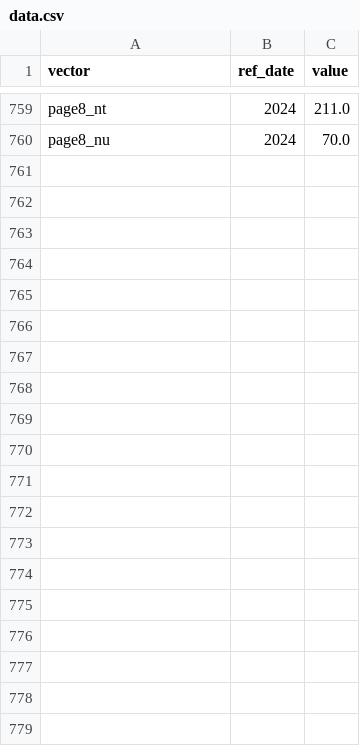
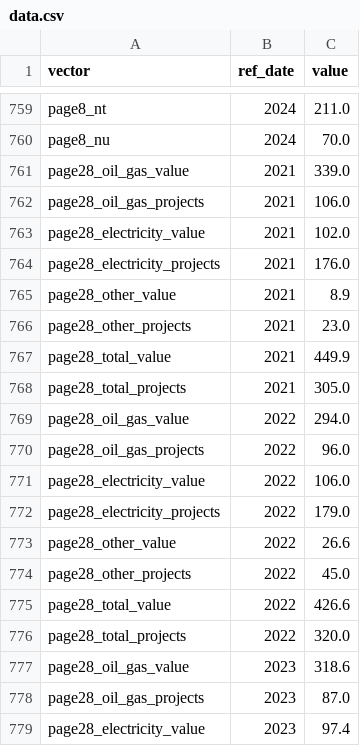
Before and after one commit to PierreNelson/NRCan_Energy_Fact_Book, a CSV file: public/data/data.csv, drawn as a sheet; only a part is shown, gaps mark what is left out; the diff covers the shown part only.

```diff
--- a/public/data/data.csv
+++ b/public/data/data.csv
@@ -760 +760,20 @@ page8_nt,2024,211.0
 page8_nu,2024,70.0
+page28_oil_gas_value,2021,339.0
+page28_oil_gas_projects,2021,106.0
+page28_electricity_value,2021,102.0
+page28_electricity_projects,2021,176.0
+page28_other_value,2021,8.9
+page28_other_projects,2021,23.0
+page28_total_value,2021,449.9
+page28_total_projects,2021,305.0
+page28_oil_gas_value,2022,294.0
+page28_oil_gas_projects,2022,96.0
+page28_electricity_value,2022,106.0
+page28_electricity_projects,2022,179.0
+page28_other_value,2022,26.6
+page28_other_projects,2022,45.0
+page28_total_value,2022,426.6
+page28_total_projects,2022,320.0
+page28_oil_gas_value,2023,318.6
+page28_oil_gas_projects,2023,87.0
+page28_electricity_value,2023,97.4
```
Also changed, not shown: 19 added rows elsewhere in this file, public/data/metadata.csv, 17 other files.
